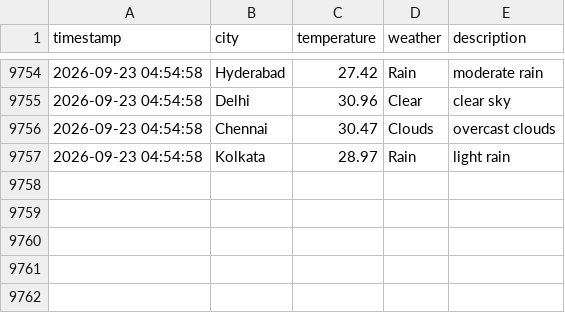
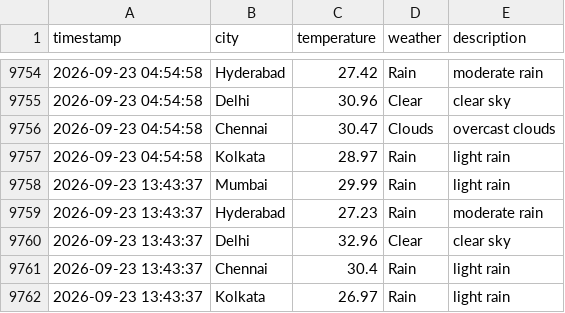
Before and after one commit to Harsh-KH-6/weather-tracking-automation, a CSV file: weather_log.csv, drawn as a sheet; only a part is shown, gaps mark what is left out.

Commit message:
🌤️ Weather Update - 2026-09-23 13:43:37 UTC
Automated weather data collection for Indian cities:
- Mumbai, Hyderabad, Delhi, Chennai, Kolkata

This commit updates the weather_log.csv file with current weather conditions.
Generated by GitHub Actions workflow.

```diff
--- a/weather_log.csv
+++ b/weather_log.csv
@@ -9757 +9757,6 @@ timestamp,city,temperature,weather,description
 2026-09-23 04:54:58,Kolkata,28.97,Rain,light rain
+2026-09-23 13:43:37,Mumbai,29.99,Rain,light rain
+2026-09-23 13:43:37,Hyderabad,27.23,Rain,moderate rain
+2026-09-23 13:43:37,Delhi,32.96,Clear,clear sky
+2026-09-23 13:43:37,Chennai,30.4,Rain,light rain
+2026-09-23 13:43:37,Kolkata,26.97,Rain,light rain
```
